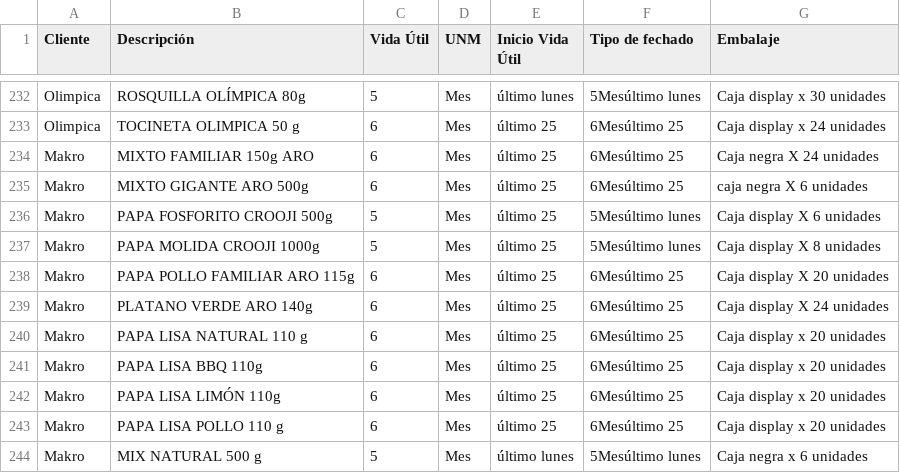
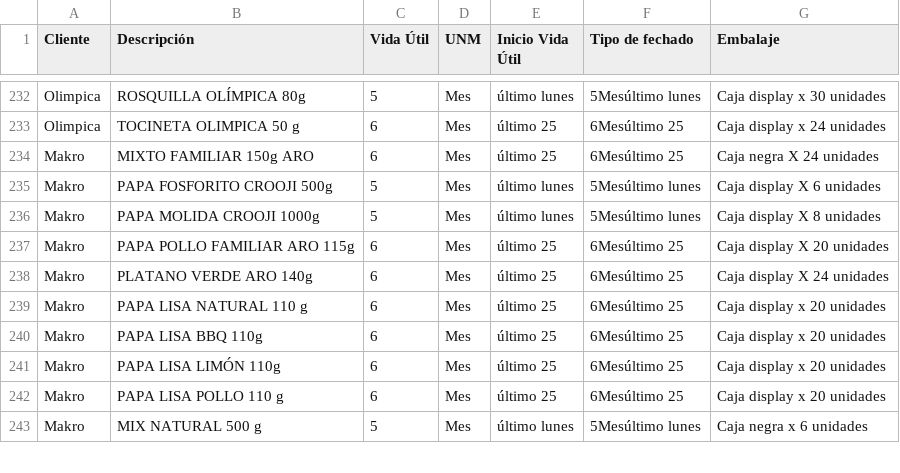
Before and after one commit to analistasgcproductosvicky-max/calculadora-fechas-vencimiento, a CSV file: productos.csv, drawn as a sheet; only a part is shown, gaps mark what is left out.

Commit message:
productos.csv

```diff
--- a/productos.csv
+++ b/productos.csv
@@ -234,5 +234,4 @@ Olimpica;TOCINETA OLIMPICA 50 g;6;Mes;último 25;6Mesúltimo 25;Caja display x 2
 Makro;MIXTO FAMILIAR 150g ARO;6;Mes;último 25;6Mesúltimo 25;Caja negra X 24 unidades
-Makro;MIXTO GIGANTE ARO 500g;6;Mes;último 25;6Mesúltimo 25;caja negra X 6 unidades
-Makro;PAPA FOSFORITO CROOJI 500g;5;Mes;último 25;5Mesúltimo lunes;Caja display X 6 unidades
-Makro;PAPA MOLIDA CROOJI 1000g;5;Mes;último 25;5Mesúltimo lunes;Caja display X 8 unidades
+Makro;PAPA FOSFORITO CROOJI 500g;5;Mes;último lunes;5Mesúltimo lunes;Caja display X 6 unidades
+Makro;PAPA MOLIDA CROOJI 1000g;5;Mes;último lunes;5Mesúltimo lunes;Caja display X 8 unidades
 Makro;PAPA POLLO FAMILIAR ARO 115g;6;Mes;último 25;6Mesúltimo 25;Caja display X 20 unidades
```
